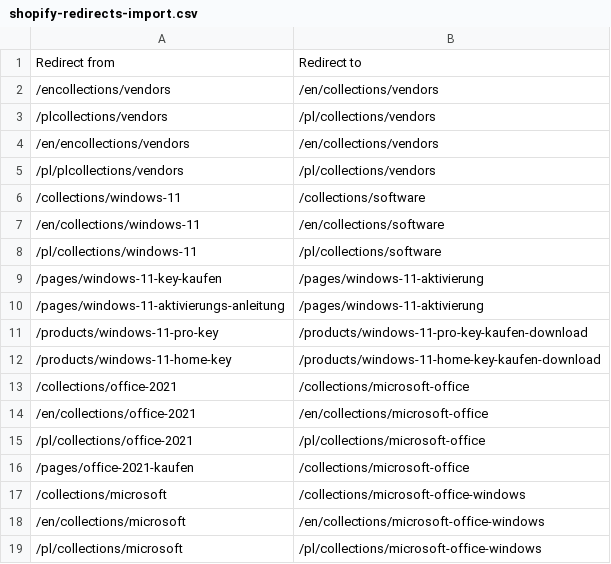
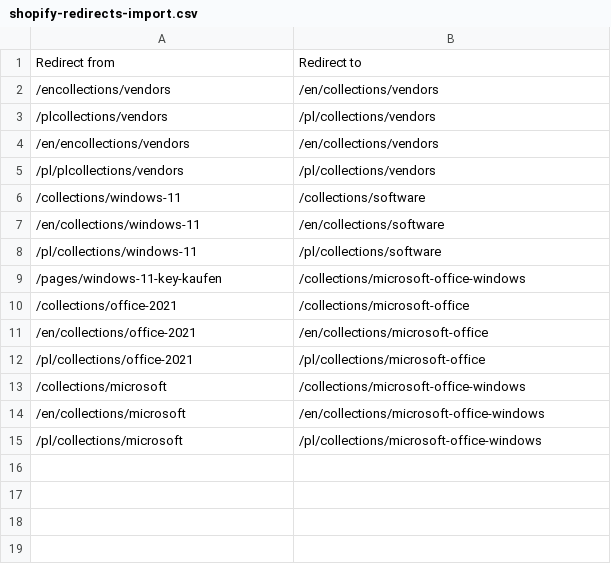
Before and after one commit to mgrd281/karinex.de, a CSV file: shopify-redirects-import.csv, drawn as a sheet.

Commit message:
fix: remove invalid redirect targets (windows-11-aktivierung pages do not exist)

```diff
--- a/shopify-redirects-import.csv
+++ b/shopify-redirects-import.csv
@@ -8,6 +8,3 @@
 "/pl/collections/windows-11","/pl/collections/software"
-"/pages/windows-11-key-kaufen","/pages/windows-11-aktivierung"
-"/pages/windows-11-aktivierungs-anleitung","/pages/windows-11-aktivierung"
-"/products/windows-11-pro-key","/products/windows-11-pro-key-kaufen-download"
-"/products/windows-11-home-key","/products/windows-11-home-key-kaufen-download"
+"/pages/windows-11-key-kaufen","/collections/microsoft-office-windows"
 "/collections/office-2021","/collections/microsoft-office"
@@ -15,3 +12,2 @@
 "/pl/collections/office-2021","/pl/collections/microsoft-office"
-"/pages/office-2021-kaufen","/collections/microsoft-office"
 "/collections/microsoft","/collections/microsoft-office-windows"
```
